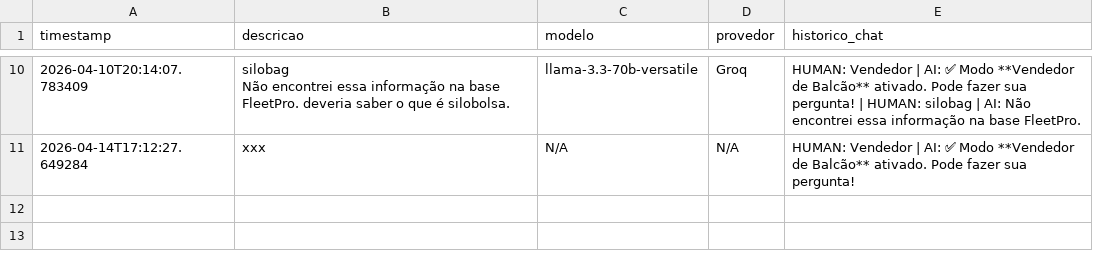
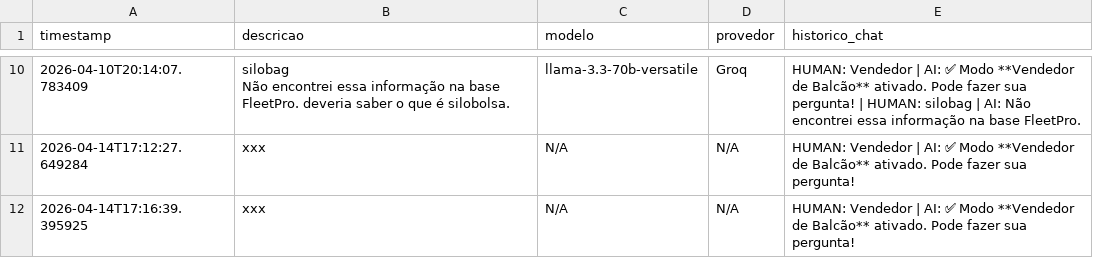
Before and after one commit to Antoniopneto9/Agente_FleetPro-1, a CSV file: erros_reportados.csv, drawn as a sheet; only a part is shown, gaps mark what is left out; the diff names each change by its address in the sheet, - before the commit and + after, or states it on an @@ line.

Commit message:
erro reportado: 2026-04-14

```diff
--- a/erros_reportados.csv
+++ b/erros_reportados.csv
+row 12: 2026-04-14T17:16:39.395925 | xxx | N/A | N/A | HUMAN: Vendedor | AI: ✅ Modo **Vendedor de Balcão** ativado. Pode fazer sua pergunta!
```
